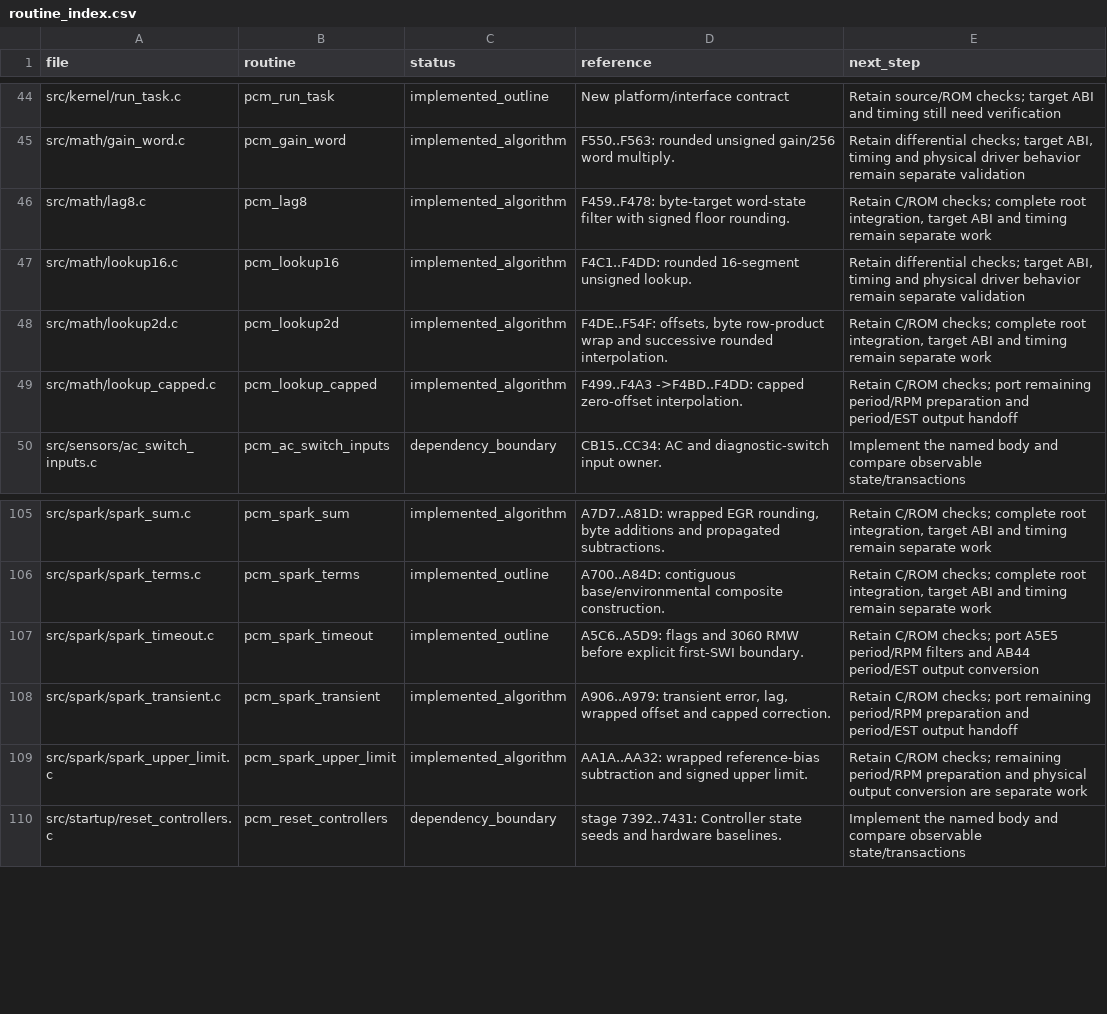
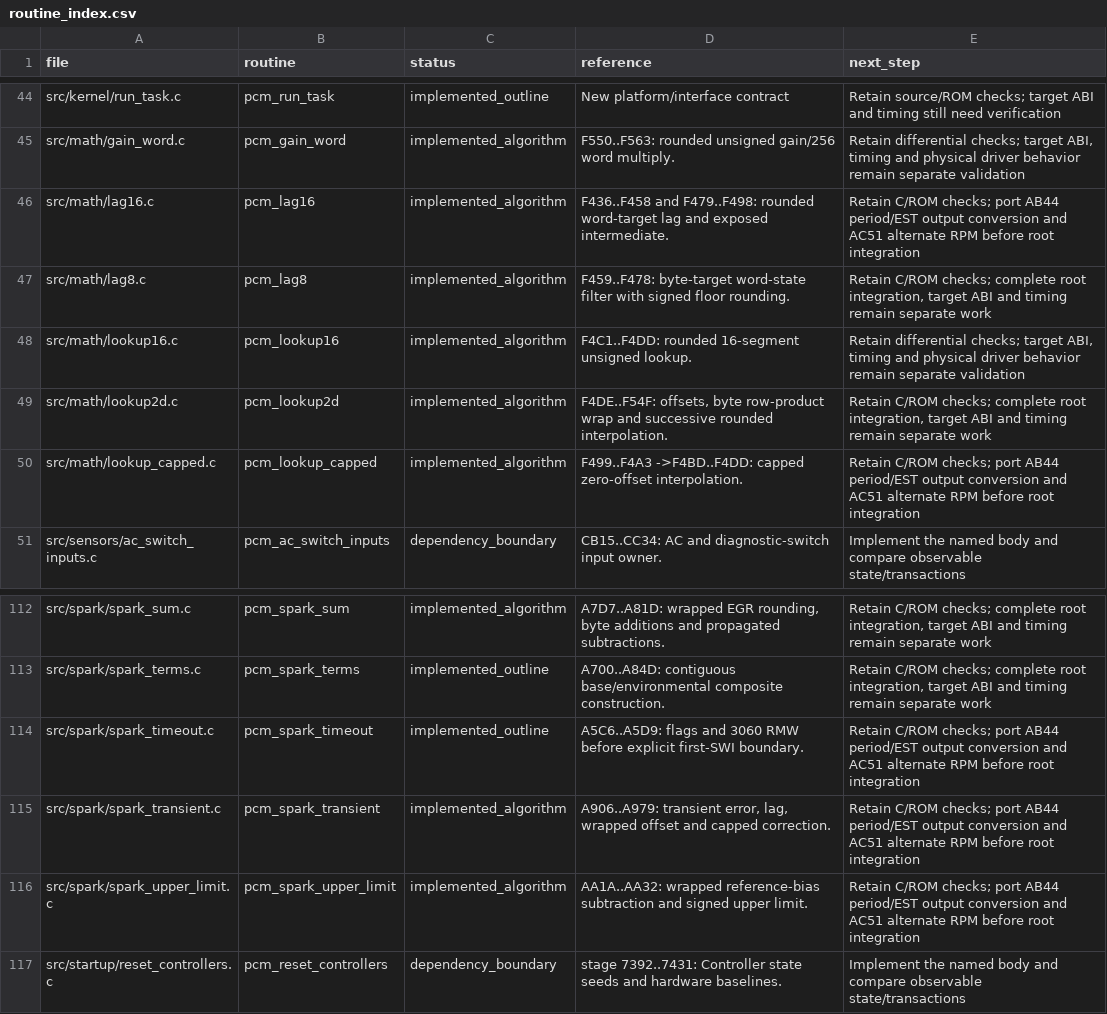
Before and after one commit to snow663/7427HWContract, a CSV file: pseudo-source/routine_index.csv, drawn as a sheet; only a part is shown, gaps mark what is left out; the diff covers the shown part only.

Commit message:
Implement ROM-checked period RPM filters and adaptive spark timing terms

```diff
--- a/pseudo-source/routine_index.csv
+++ b/pseudo-source/routine_index.csv
@@ -45,2 +45,3 @@ src/kernel/run_task.c,pcm_run_task,implemented_outline,New platform/interface co
 src/math/gain_word.c,pcm_gain_word,implemented_algorithm,F550..F563: rounded unsigned gain/256 word multiply.,"Retain differential checks; target ABI, timing and physical driver behavior remain separate validation"
+src/math/lag16.c,pcm_lag16,implemented_algorithm,F436..F458 and F479..F498: rounded word-target lag and exposed intermediate.,Retain C/ROM checks; port AB44 period/EST output conversion and AC51 alternate RPM before root integration
 src/math/lag8.c,pcm_lag8,implemented_algorithm,F459..F478: byte-target word-state filter with signed floor rounding.,"Retain C/ROM checks; complete root integration, target ABI and timing remain separate work"
@@ -48,3 +49,3 @@ src/math/lookup16.c,pcm_lookup16,implemented_algorithm,F4C1..F4DD: rounded 16-se
 src/math/lookup2d.c,pcm_lookup2d,implemented_algorithm,"F4DE..F54F: offsets, byte row-product wrap and successive rounded interpolation.","Retain C/ROM checks; complete root integration, target ABI and timing remain separate work"
-src/math/lookup_capped.c,pcm_lookup_capped,implemented_algorithm,F499..F4A3 ->F4BD..F4DD: capped zero-offset interpolation.,Retain C/ROM checks; port remaining period/RPM preparation and period/EST output handoff
+src/math/lookup_capped.c,pcm_lookup_capped,implemented_algorithm,F499..F4A3 ->F4BD..F4DD: capped zero-offset interpolation.,Retain C/ROM checks; port AB44 period/EST output conversion and AC51 alternate RPM before root integration
 src/sensors/ac_switch_inputs.c,pcm_ac_switch_inputs,dependency_boundary,CB15..CC34: AC and diagnostic-switch input owner.,Implement the named body and compare observable state/transactions
@@ -106,5 +113,5 @@ src/spark/spark_sum.c,pcm_spark_sum,implemented_algorithm,"A7D7..A81D: wrapped E
 src/spark/spark_terms.c,pcm_spark_terms,implemented_outline,A700..A84D: contiguous base/environmental composite construction.,"Retain C/ROM checks; complete root integration, target ABI and timing remain separate work"
-src/spark/spark_timeout.c,pcm_spark_timeout,implemented_outline,A5C6..A5D9: flags and 3060 RMW before explicit first-SWI boundary.,Retain C/ROM checks; port A5E5 period/RPM filters and AB44 period/EST output conversion
-src/spark/spark_transient.c,pcm_spark_transient,implemented_algorithm,"A906..A979: transient error, lag, wrapped offset and capped correction.",Retain C/ROM checks; port remaining period/RPM preparation and period/EST output handoff
-src/spark/spark_upper_limit.c,pcm_spark_upper_limit,implemented_algorithm,AA1A..AA32: wrapped reference-bias subtraction and signed upper limit.,Retain C/ROM checks; remaining period/RPM preparation and physical output conversion are separate work
+src/spark/spark_timeout.c,pcm_spark_timeout,implemented_outline,A5C6..A5D9: flags and 3060 RMW before explicit first-SWI boundary.,Retain C/ROM checks; port AB44 period/EST output conversion and AC51 alternate RPM before root integration
+src/spark/spark_transient.c,pcm_spark_transient,implemented_algorithm,"A906..A979: transient error, lag, wrapped offset and capped correction.",Retain C/ROM checks; port AB44 period/EST output conversion and AC51 alternate RPM before root integration
+src/spark/spark_upper_limit.c,pcm_spark_upper_limit,implemented_algorithm,AA1A..AA32: wrapped reference-bias subtraction and signed upper limit.,Retain C/ROM checks; port AB44 period/EST output conversion and AC51 alternate RPM before root integration
 src/startup/reset_controllers.c,pcm_reset_controllers,dependency_boundary,stage 7392..7431: Controller state seeds and hardware baselines.,Implement the named body and compare observable state/transactions
```
Also changed, not shown: 6 added rows and 13 edited cells elsewhere in this file, 29 other files.
